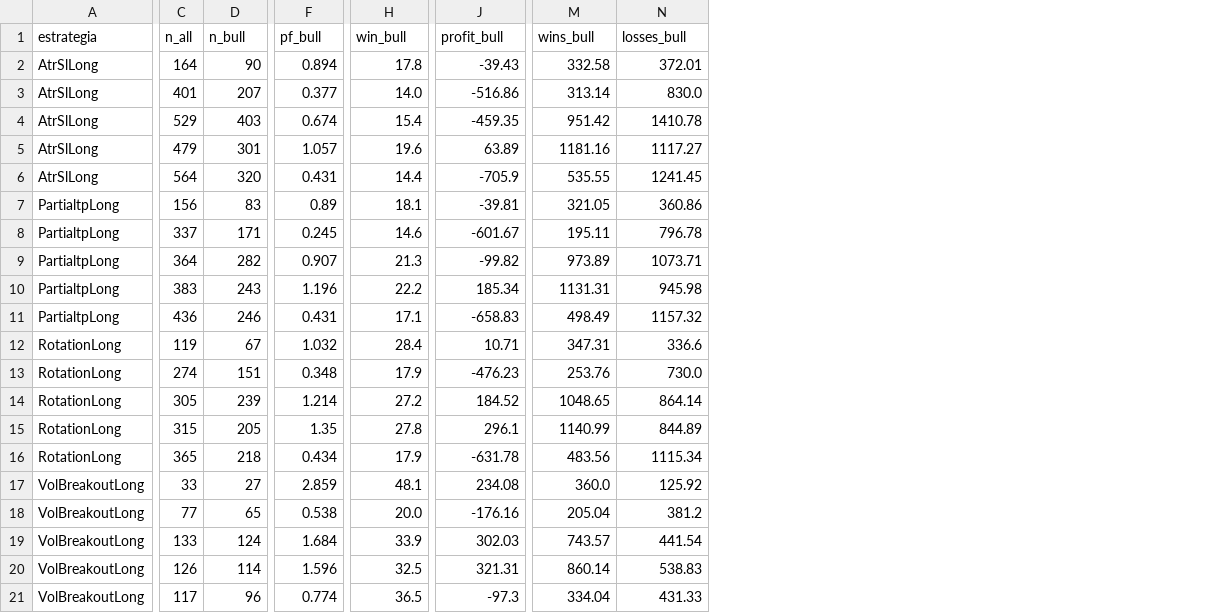
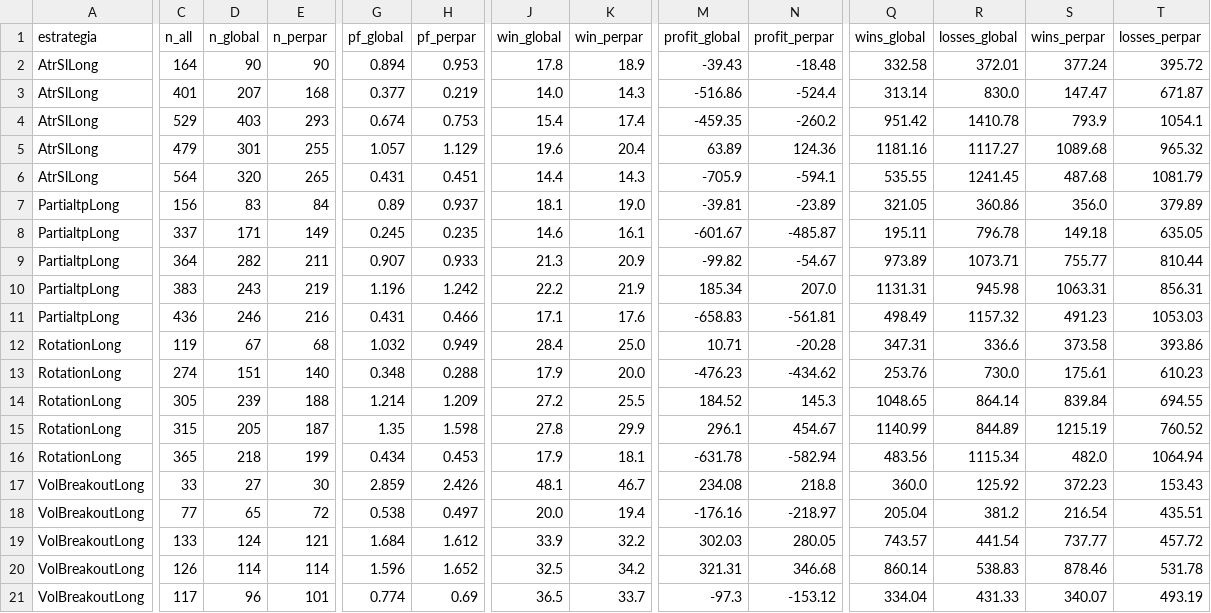
Before and after one commit to hrodres/trading-research, a CSV file: results/regime_filter_summary.csv, drawn as a sheet; only a part is shown, gaps mark what is left out; addresses are those after the commit; the diff names each change by its address in the sheet, - before the commit and + after, or states it on an @@ line.

Commit message:
B.3: comparativa regimen GLOBAL vs PER-PAR sobre los 20 backtests B.2
- regime_filter.py ampliado: dos proxies (BTC global / par propio, SMA200 2h, sin lookahead)
- Per-par mejora a 3/4 vs global (AtrSl 0.695, Partialtp 0.754, Rotation 0.876) pero
  empeora al mejor (VolBreakout 1.229 vs 1.304). Ninguna variante cruza PF>=1.5 OOS.
- pairs_2h.csv git-ignored (regenerable desde CT 113)

```diff
--- a/results/regime_filter_summary.csv
+++ b/results/regime_filter_summary.csv
+column E (n_perpar), rows 2-21: 90 | 168 | 293 | 255 | 265 | 84 | 149 | 211 | 219 | 216 | 68 | 140 | 188 | 187 | 199 | 30 | 72 | 121 | 114 | 101
+column H (pf_perpar), rows 2-21: 0.953 | 0.219 | 0.753 | 1.129 | 0.451 | 0.937 | 0.235 | 0.933 | 1.242 | 0.466 | 0.949 | 0.288 | 1.209 | 1.598 | 0.453 | 2.426 | 0.497 | 1.612 | 1.652 | 0.69
+column K (win_perpar), rows 2-21: 18.9 | 14.3 | 17.4 | 20.4 | 14.3 | 19.0 | 16.1 | 20.9 | 21.9 | 17.6 | 25.0 | 20.0 | 25.5 | 29.9 | 18.1 | 46.7 | 19.4 | 32.2 | 34.2 | 33.7
+column N (profit_perpar), rows 2-21: -18.48 | -524.4 | -260.2 | 124.36 | -594.1 | -23.89 | -485.87 | -54.67 | 207.0 | -561.81 | -20.28 | -434.62 | 145.3 | 454.67 | -582.94 | 218.8 | -218.97 | 280.05 | 346.68 | -153.12
+column S (wins_perpar), rows 2-21: 377.24 | 147.47 | 793.9 | 1089.68 | 487.68 | 356.0 | 149.18 | 755.77 | 1063.31 | 491.23 | 373.58 | 175.61 | 839.84 | 1215.19 | 482.0 | 372.23 | 216.54 | 737.77 | 878.46 | 340.07
+column T (losses_perpar), rows 2-21: 395.72 | 671.87 | 1054.1 | 965.32 | 1081.79 | 379.89 | 635.05 | 810.44 | 856.31 | 1053.03 | 393.86 | 610.23 | 694.55 | 760.52 | 1064.94 | 153.43 | 435.51 | 457.72 | 531.78 | 493.19
-D1: n_bull
+D1: n_global
-G1: pf_bull
+G1: pf_global
-J1: win_bull
+J1: win_global
-M1: profit_bull
+M1: profit_global
-Q1: wins_bull
+Q1: wins_global
-R1: losses_bull
+R1: losses_global
```
Also changed, not shown: 4 other files.
